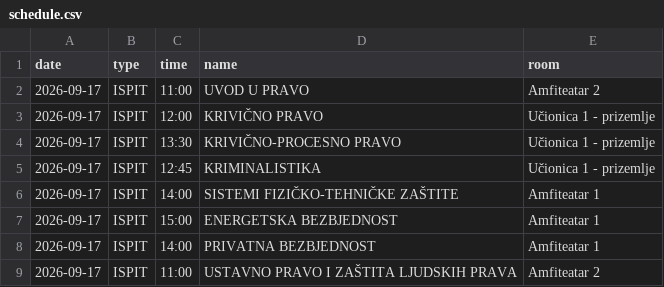
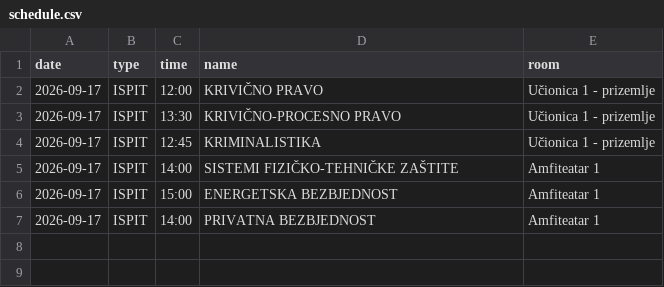
Before and after one commit to vptsdoweb-hub/raspored, a CSV file: schedule.csv, drawn as a sheet; the diff names each change by its address in the sheet, - before the commit and + after, or states it on an @@ line.

Commit message:
Update schedule.csv

```diff
--- a/schedule.csv
+++ b/schedule.csv
-row 2: 2026-09-17 | ISPIT | 11:00 | UVOD U PRAVO | Amfiteatar 2
-row 9: 2026-09-17 | ISPIT | 11:00 | USTAVNO PRAVO I ZAŠTITA LJUDSKIH PRAVA | Amfiteatar 2
```
